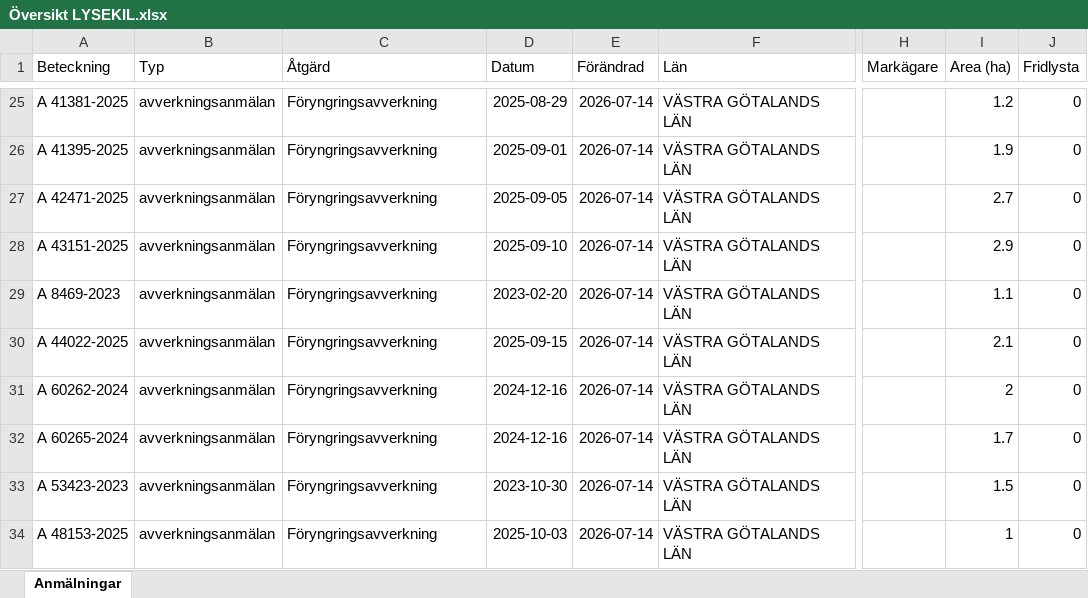
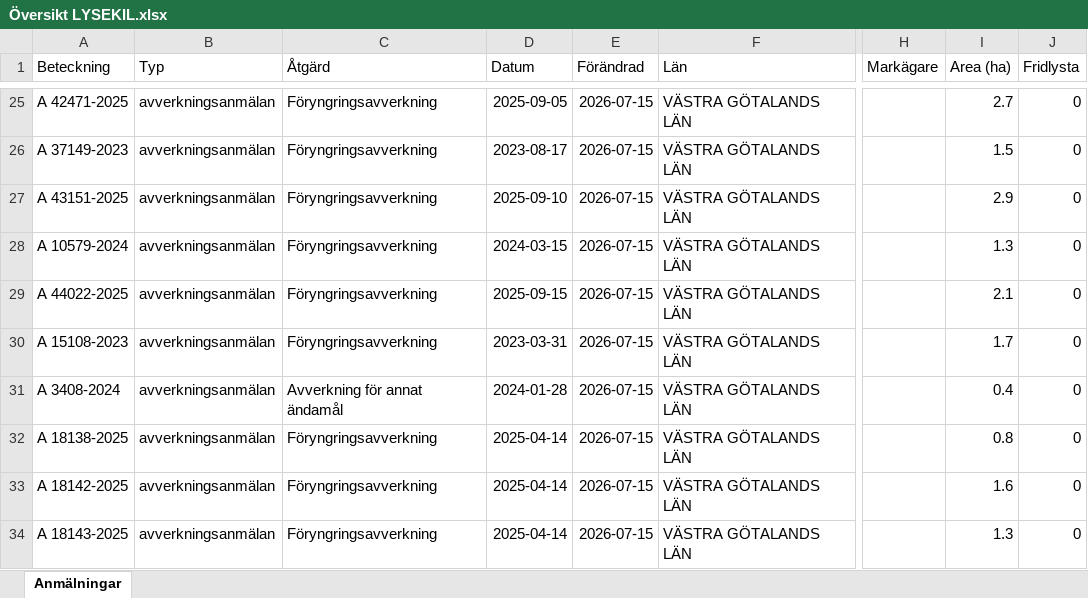
Before and after one commit to klasma/Logging_1484, an Excel workbook: Översikt LYSEKIL.xlsx, sheet Anmälningar, drawn as a sheet; only a part is shown, gaps mark what is left out; values as stored, in another font and other column widths than the file's, no borders; the diff covers the shown part only; the diff names each change by its address in the sheet, - before the commit and + after, or states it on an @@ line.

```diff
--- a/Översikt LYSEKIL.xlsx (sheet Anmälningar)
+++ b/Översikt LYSEKIL.xlsx (sheet Anmälningar)
-A25 (Beteckning): A 41381-2025
+A25 (Beteckning): A 42471-2025
-D25 (Datum): 2025-08-29
+D25 (Datum): 2025-09-05
-E25:E34 (Förändrad): 2026-07-14
+E25:E34 (Förändrad): 2026-07-15
-I25 (Area (ha)): 1.2
+I25 (Area (ha)): 2.7
-A26 (Beteckning): A 41395-2025
+A26 (Beteckning): A 37149-2023
-D26 (Datum): 2025-09-01
+D26 (Datum): 2023-08-17
-I26 (Area (ha)): 1.9
+I26 (Area (ha)): 1.5
-A27 (Beteckning): A 42471-2025
+A27 (Beteckning): A 43151-2025
-D27 (Datum): 2025-09-05
+D27 (Datum): 2025-09-10
-I27 (Area (ha)): 2.7
+I27 (Area (ha)): 2.9
-A28 (Beteckning): A 43151-2025
+A28 (Beteckning): A 10579-2024
-D28 (Datum): 2025-09-10
+D28 (Datum): 2024-03-15
-I28 (Area (ha)): 2.9
+I28 (Area (ha)): 1.3
-A29 (Beteckning): A 8469-2023
+A29 (Beteckning): A 44022-2025
-D29 (Datum): 2023-02-20
+D29 (Datum): 2025-09-15
-I29 (Area (ha)): 1.1
+I29 (Area (ha)): 2.1
-A30 (Beteckning): A 44022-2025
+A30 (Beteckning): A 15108-2023
-D30 (Datum): 2025-09-15
+D30 (Datum): 2023-03-31
-I30 (Area (ha)): 2.1
+I30 (Area (ha)): 1.7
-A31 (Beteckning): A 60262-2024
+A31 (Beteckning): A 3408-2024
-C31 (Åtgärd): Föryngringsavverkning
+C31 (Åtgärd): Avverkning för annat ändamål
-D31 (Datum): 2024-12-16
+D31 (Datum): 2024-01-28
-I31 (Area (ha)): 2
+I31 (Area (ha)): 0.4
-A32 (Beteckning): A 60265-2024
+A32 (Beteckning): A 18138-2025
-D32 (Datum): 2024-12-16
+D32 (Datum): 2025-04-14
-I32 (Area (ha)): 1.7
+I32 (Area (ha)): 0.8
-A33 (Beteckning): A 53423-2023
+A33 (Beteckning): A 18142-2025
-D33 (Datum): 2023-10-30
+D33 (Datum): 2025-04-14
-I33 (Area (ha)): 1.5
+I33 (Area (ha)): 1.6
-A34 (Beteckning): A 48153-2025
+A34 (Beteckning): A 18143-2025
-D34 (Datum): 2025-10-03
+D34 (Datum): 2025-04-14
-I34 (Area (ha)): 1
+I34 (Area (ha)): 1.3
```
Also changed, not shown: 320 edited cells elsewhere in this sheet, artfynd/A 16879-2022 artfynd.xlsx, artfynd/A 35783-2025 artfynd.xlsx, 35 other files.
